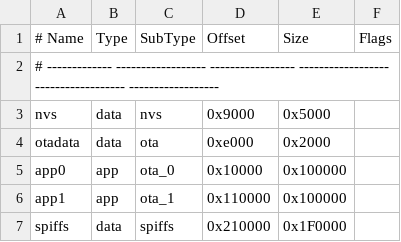
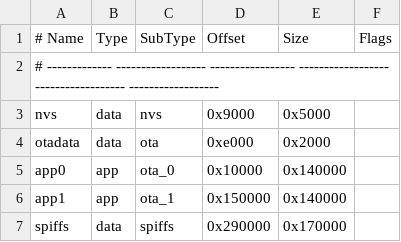
Before and after one commit to circuit12345/rfid_athulya, a CSV file: partitions.csv, drawn as a sheet.

```diff
--- a/partitions.csv
+++ b/partitions.csv
@@ -4,4 +4,4 @@ nvs,     data, nvs,     0x9000,   0x5000,
 otadata, data, ota,     0xe000,   0x2000,
-app0,    app,  ota_0,   0x10000,  0x100000,
-app1,    app,  ota_1,   0x110000, 0x100000,
-spiffs,  data, spiffs,  0x210000, 0x1F0000,
+app0,    app,  ota_0,   0x10000,  0x140000,
+app1,    app,  ota_1,   0x150000, 0x140000,
+spiffs,  data, spiffs,  0x290000, 0x170000,
```
Also changed, not shown: 10 other files.
